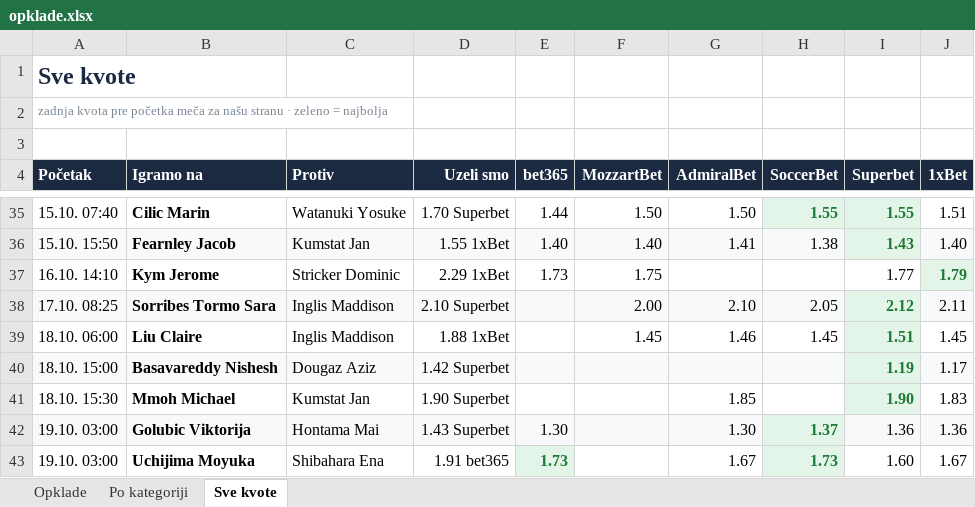
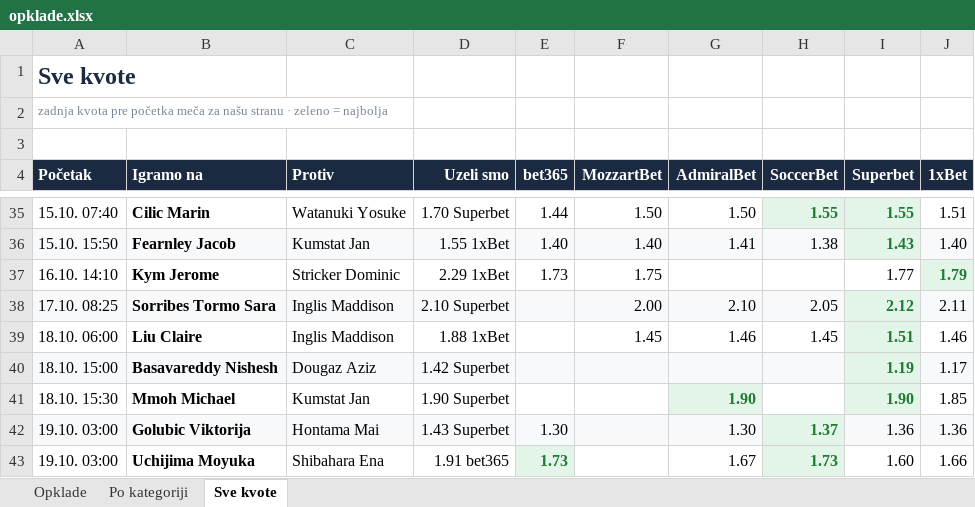
Before and after one commit to andreja69420/pantasocial, an Excel workbook: research/tennis-ml/paper/opklade.xlsx, sheet Sve kvote, drawn as a sheet; only a part is shown, gaps mark what is left out; values as stored, in another font and other column widths than the file's, no borders; the diff names each change by its address in the sheet, - before the commit and + after, or states it on an @@ line.

```diff
--- a/research/tennis-ml/paper/opklade.xlsx (sheet Sve kvote)
+++ b/research/tennis-ml/paper/opklade.xlsx (sheet Sve kvote)
-J39 (1xBet): 1.45
+J39 (1xBet): 1.46
-G41 (AdmiralBet): 1.85
+G41 (AdmiralBet): 1.90
@@ G41 fill: none → #E3F4E8, bold: off → on, text colour: black → #1E7B34 @@
-J41 (1xBet): 1.83
+J41 (1xBet): 1.85
-J43 (1xBet): 1.67
+J43 (1xBet): 1.66
```
Also changed, not shown: sheet Opklade, 2 other files.
